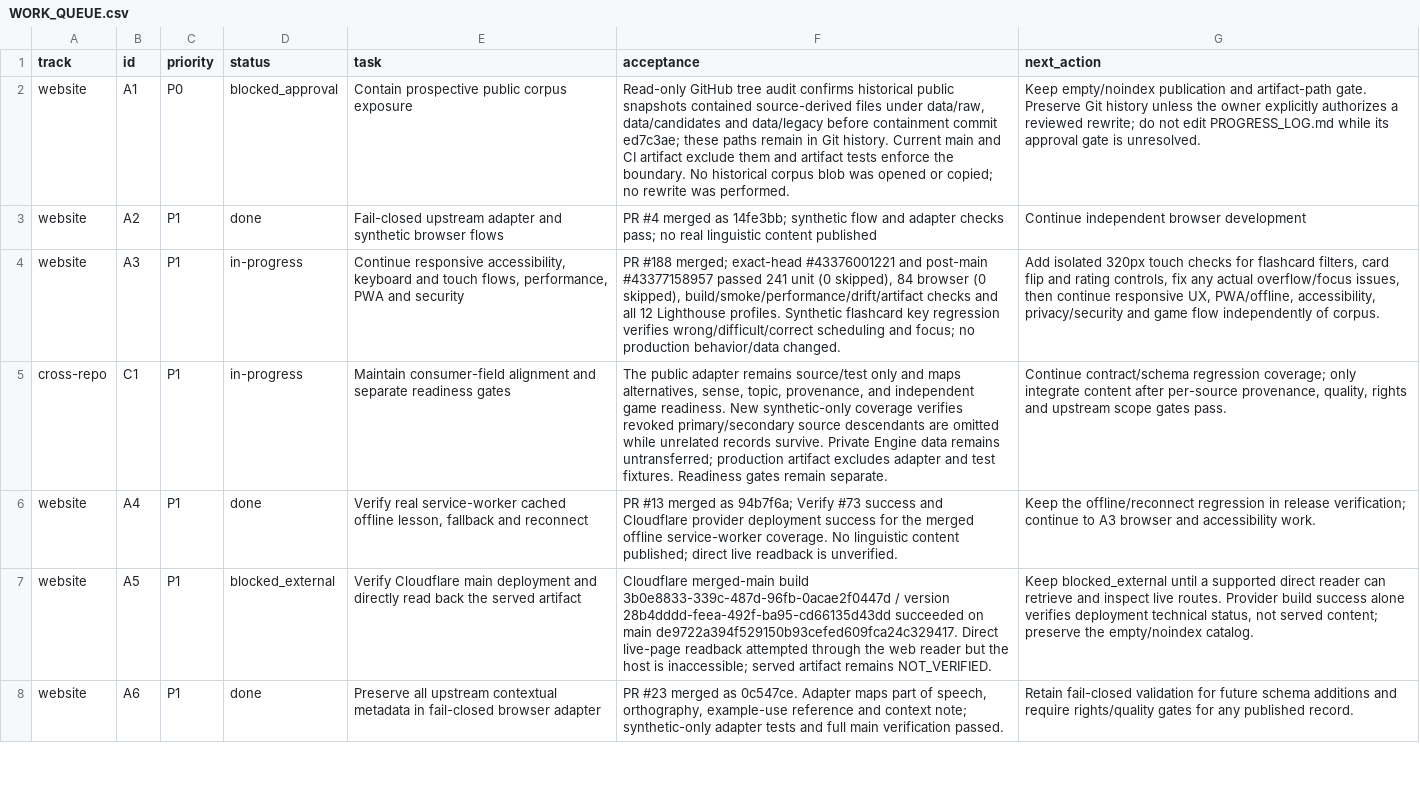
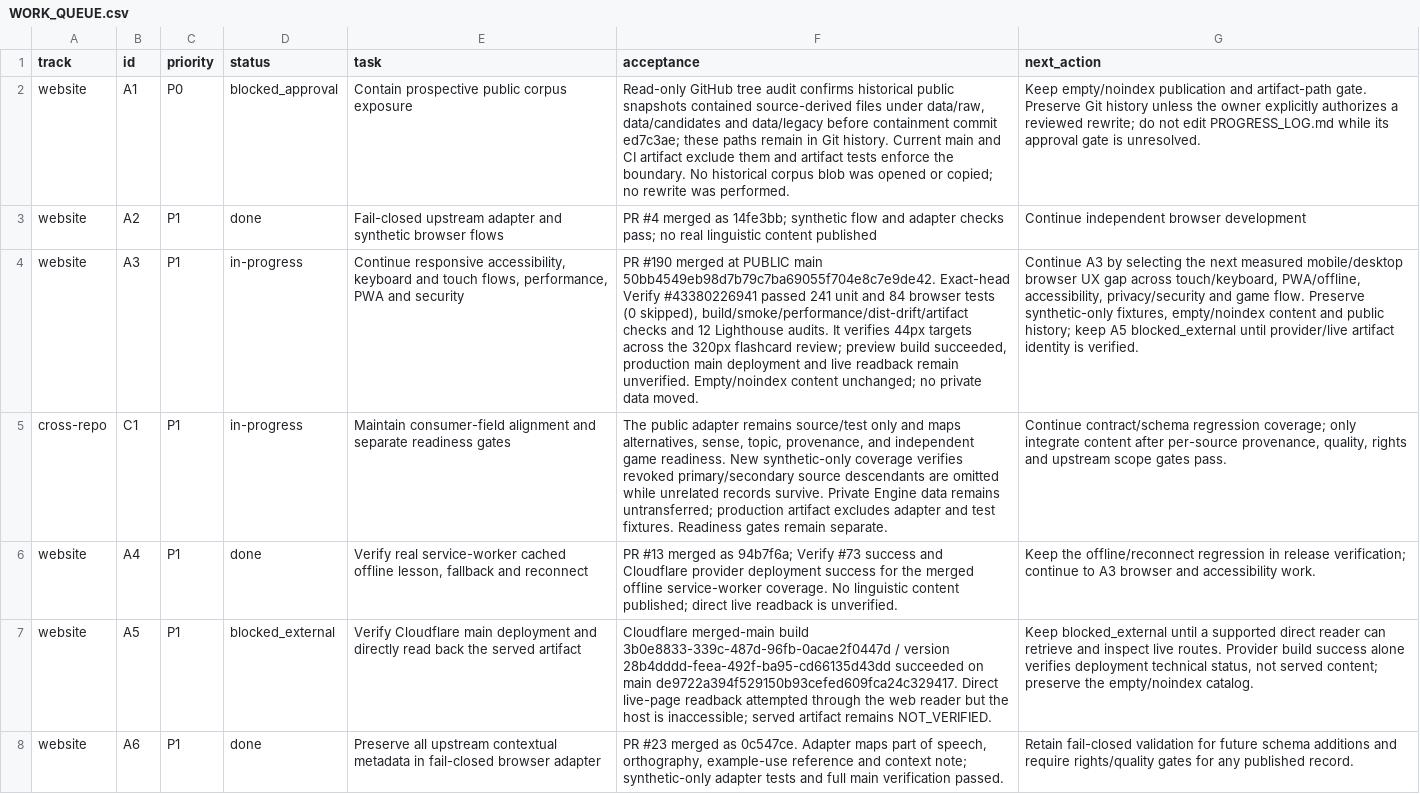
Before and after one commit to drewsebastians/webgame-bataktoba-indo, a CSV file: WORK_QUEUE.csv, drawn as a sheet; only a part is shown; the diff names each change by its address in the sheet, - before the commit and + after, or states it on an @@ line.

Commit message:
docs: checkpoint post-PR190 browser engineering (WORK_QUEUE.csv)

```diff
--- a/WORK_QUEUE.csv
+++ b/WORK_QUEUE.csv
-F4 (acceptance): PR #188 merged; exact-head #43376001221 and post-main #43377158957 passed 241 unit (0 skipped), 84 browser (0 skipped), build/smoke/performance/drift/artifact checks and all 12 Lighthouse profiles. Synthetic flashcard key regression verifies wrong/difficult/correct scheduling and focus; no production behavior/data changed.
+F4 (acceptance): PR #190 merged at PUBLIC main 50bb4549eb98d7b79c7ba69055f704e8c7e9de42. Exact-head Verify #43380226941 passed 241 unit and 84 browser tests (0 skipped), build/smoke/performance/dist-drift/artifact checks and 12 Lighthouse audits. It verifies 44px targets across the 320px flashcard review; preview build succeeded, production main deployment and live readback remain unverified. Empty/noindex content unchanged; no private data moved.
-G4 (next_action): Add isolated 320px touch checks for flashcard filters, card flip and rating controls, fix any actual overflow/focus issues, then continue responsive UX, PWA/offline, accessibility, privacy/security and game flow independently of corpus.
+G4 (next_action): Continue A3 by selecting the next measured mobile/desktop browser UX gap across touch/keyboard, PWA/offline, accessibility, privacy/security and game flow. Preserve synthetic-only fixtures, empty/noindex content and public history; keep A5 blocked_external until provider/live artifact identity is verified.
```
